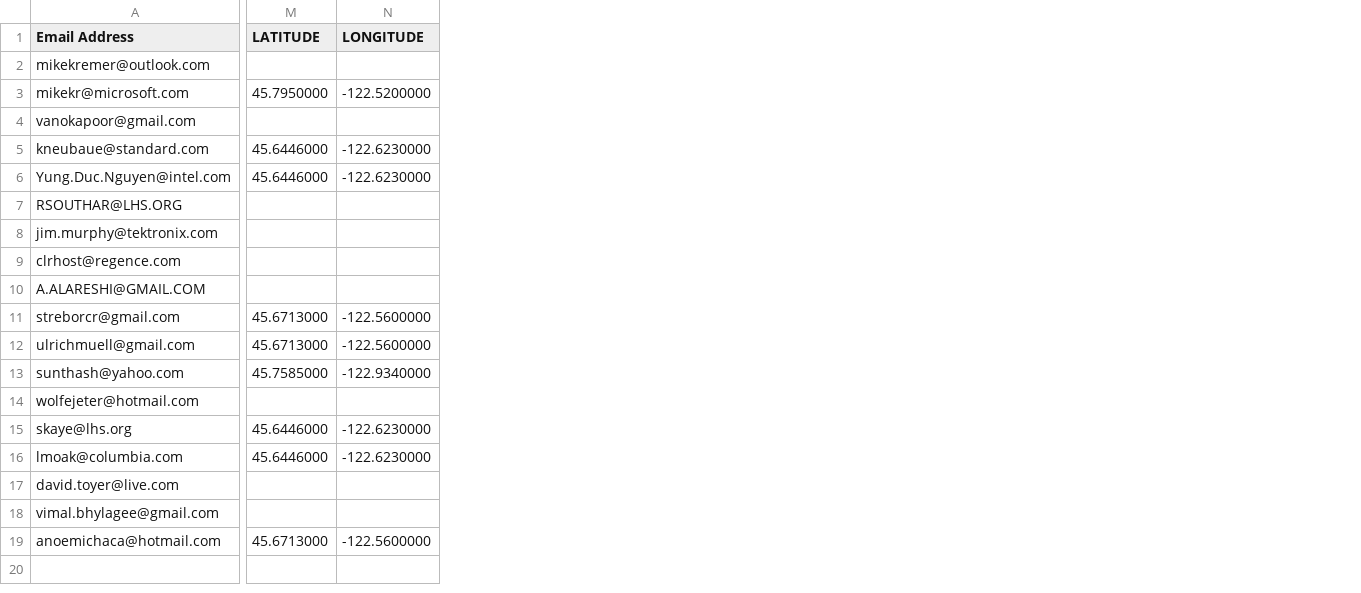
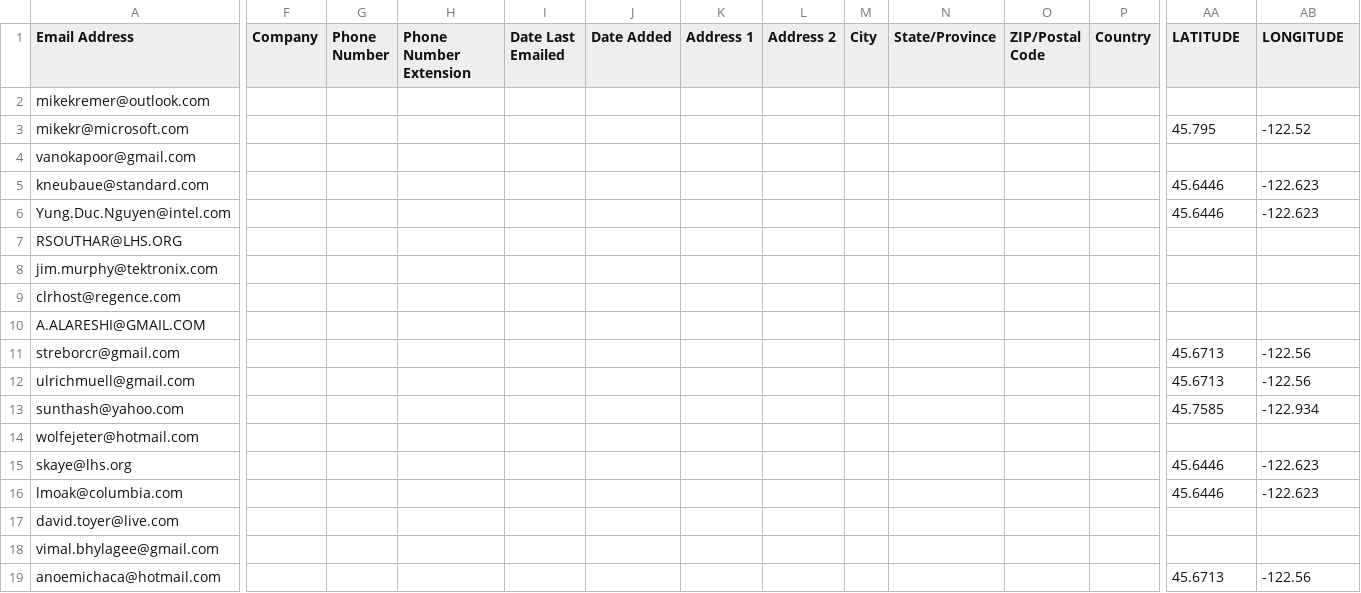
Before and after one commit to Advisicon/advisicon, a CSV file: resources/mailchimp/microsoft_project_2013_tips_and_tricks___members_export_ed800014d7.csv, drawn as a sheet; only a part is shown, gaps mark what is left out; addresses are those after the commit; the diff covers the shown part only; the diff names each change by its address in the sheet, - before the commit and + after, or states it on an @@ line.

Commit message:
add missing columns

```diff
--- a/resources/mailchimp/microsoft_project_2013_tips_and_tricks___members_export_ed800014d7.csv
+++ b/resources/mailchimp/microsoft_project_2013_tips_and_tricks___members_export_ed800014d7.csv
+column F (Company), empty
+column G (Phone Number), empty
+column H (Phone Number Extension), empty
+column I (Date Last Emailed), empty
+column J (Date Added), empty
+column K (Address 1), empty
+column L (Address 2), empty
+column M (City), empty
+column N (State/Province), empty
+column O (ZIP/Postal Code), empty
+column P (Country), empty
-AA3 (LATITUDE): 45.7950000
+AA3 (LATITUDE): 45.795
-AB3 (LONGITUDE): -122.5200000
+AB3 (LONGITUDE): -122.52
-AA5:AA6 (LATITUDE): 45.6446000
+AA5:AA6 (LATITUDE): 45.6446
-AB5:AB6 (LONGITUDE): -122.6230000
+AB5:AB6 (LONGITUDE): -122.623
-AA11:AA12 (LATITUDE): 45.6713000
+AA11:AA12 (LATITUDE): 45.6713
-AB11:AB12 (LONGITUDE): -122.5600000
+AB11:AB12 (LONGITUDE): -122.56
-AA13 (LATITUDE): 45.7585000
+AA13 (LATITUDE): 45.7585
-AB13 (LONGITUDE): -122.9340000
+AB13 (LONGITUDE): -122.934
-AA15:AA16 (LATITUDE): 45.6446000
+AA15:AA16 (LATITUDE): 45.6446
-AB15:AB16 (LONGITUDE): -122.6230000
+AB15:AB16 (LONGITUDE): -122.623
-AA19 (LATITUDE): 45.6713000
+AA19 (LATITUDE): 45.6713
-AB19 (LONGITUDE): -122.5600000
+AB19 (LONGITUDE): -122.56
```
Also changed, not shown: 3 added columns elsewhere in this file.
